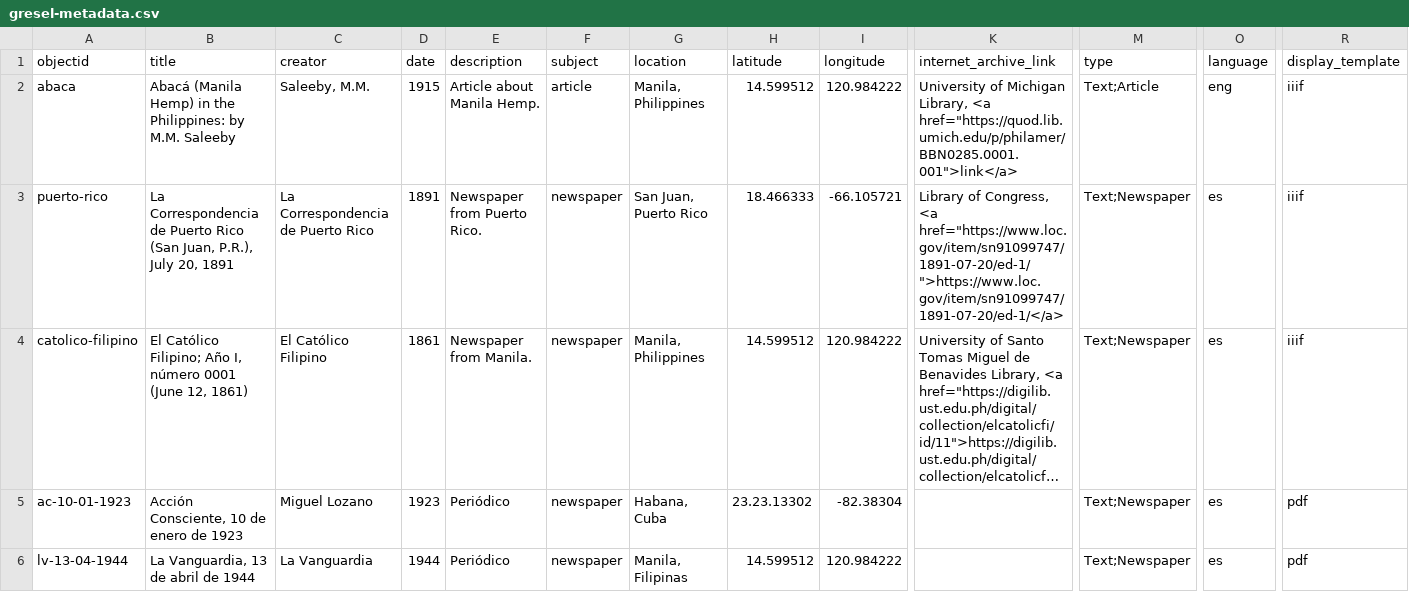
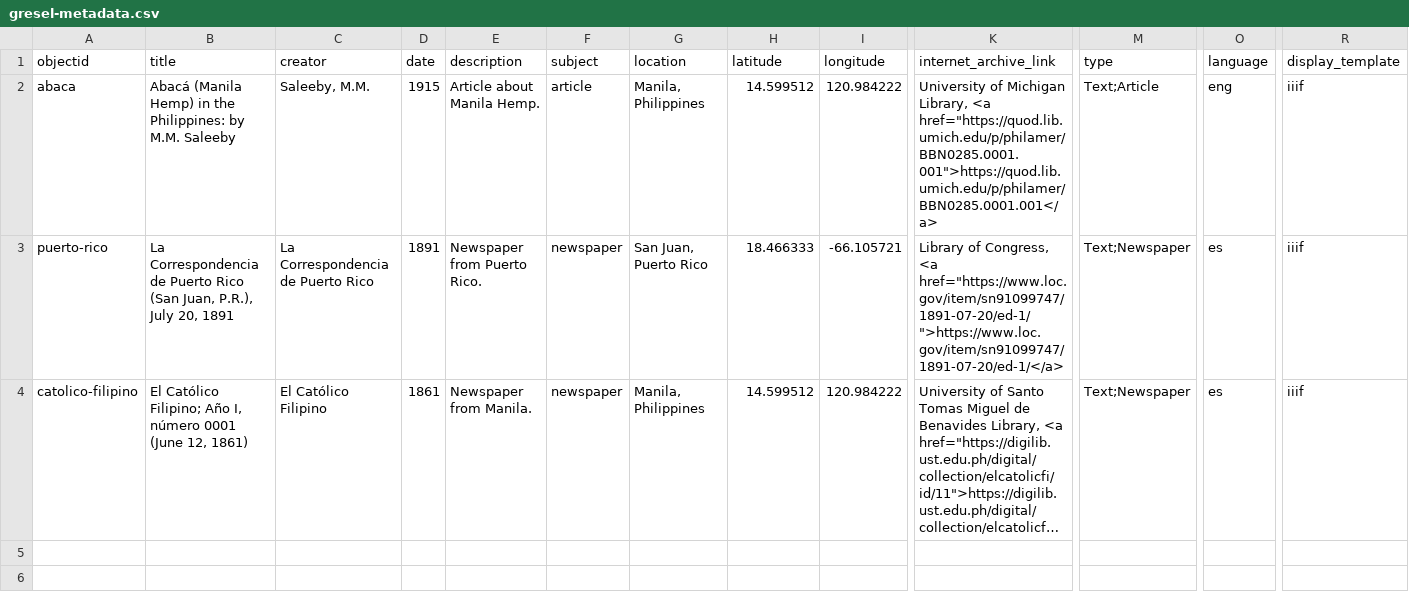
Before and after one commit to npirvu/demo-gresel, a CSV file: _data/gresel-metadata.csv, drawn as a sheet; only a part is shown, gaps mark what is left out; long unchanged cells end in …; rows hold the shown columns only; the diff names each change by its address in the sheet, - before the commit and + after, or states it on an @@ line.

Commit message:
Update gresel-metadata.csv

```diff
--- a/_data/gresel-metadata.csv
+++ b/_data/gresel-metadata.csv
-K2 (internet_archive_link): …Library, <a href="https://quod.lib.umich.edu/p/philamer/BBN0285.0001.001">link</a>
+K2 (internet_archive_link): …Library, <a href="https://quod.lib.umich.edu/p/philamer/BBN0285.0001.001">https://quod.lib.umich.edu/p/philamer/BBN0285.0001.001</a>
-row 5: ac-10-01-1923 | Acción Consciente, 10 de enero de 1923 | Miguel Lozano | 1923 | Periódico | newspaper | Habana, Cuba | 23.23.13302 | -82.38304 |  | Text;Newspaper | es | pdf
-row 6: lv-13-04-1944 | La Vanguardia, 13 de abril de 1944 | La Vanguardia | 1944 | Periódico | newspaper | Manila, Filipinas | 14.599512 | 120.984222 |  | Text;Newspaper | es | pdf
```
